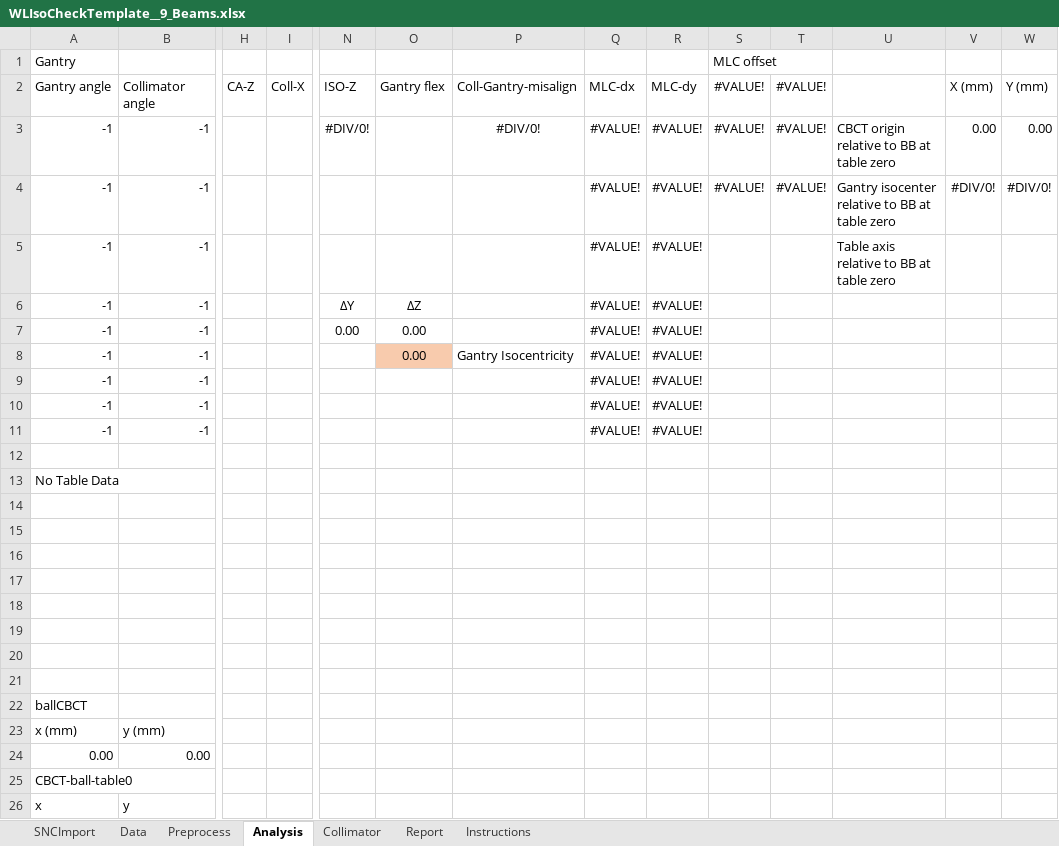
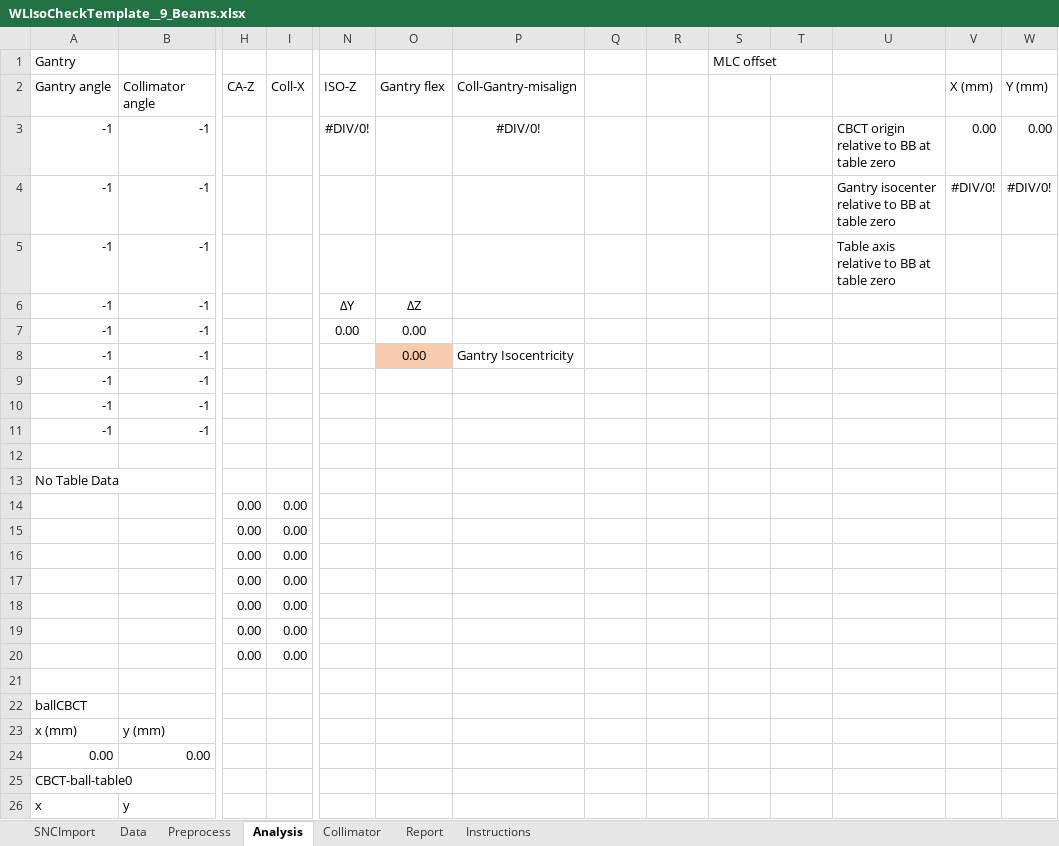
Before and after one commit to irrer/aqa, an Excel workbook: src/main/resources/static/WLIsoCheckTemplate__9_Beams.xlsx, sheet Analysis, drawn as a sheet; only a part is shown, gaps mark what is left out; values as stored, in another font and other column widths than the file's, no borders; rows hold the shown columns only; the diff names each change by its address in the sheet, - before the commit and + after, or states it on an @@ line.

Commit message:
Fixes to update IsoCheck spreadsheet (from Cory's green highlighted spreadsheet)

```diff
--- a/src/main/resources/static/WLIsoCheckTemplate__9_Beams.xlsx (sheet Analysis)
+++ b/src/main/resources/static/WLIsoCheckTemplate__9_Beams.xlsx (sheet Analysis)
-Q2: MLC-dx
+Q2: (empty)
-R2: MLC-dy
+R2: (empty)
-S2: #VALUE!
+S2: (empty)
-T2: #VALUE!
+T2: (empty)
-Q3:Q11: #VALUE!
+Q3:Q11: (empty)
-R3:R11: #VALUE!
+R3:R11: (empty)
-S3:S4: #VALUE!
+S3:S4: (empty)
-T3:T4: #VALUE!
+T3:T4: (empty)
-row 14: (empty)
+row 14:  |  | 0.00 | 0.00
-row 15: (empty)
+row 15:  |  | 0.00 | 0.00
-row 16: (empty)
+row 16:  |  | 0.00 | 0.00
-row 17: (empty)
+row 17:  |  | 0.00 | 0.00
-row 18: (empty)
+row 18:  |  | 0.00 | 0.00
-row 19: (empty)
+row 19:  |  | 0.00 | 0.00
-row 20: (empty)
+row 20:  |  | 0.00 | 0.00
```
Also changed, not shown: formulas that keep their value, charts or pictures, 3 other files.
